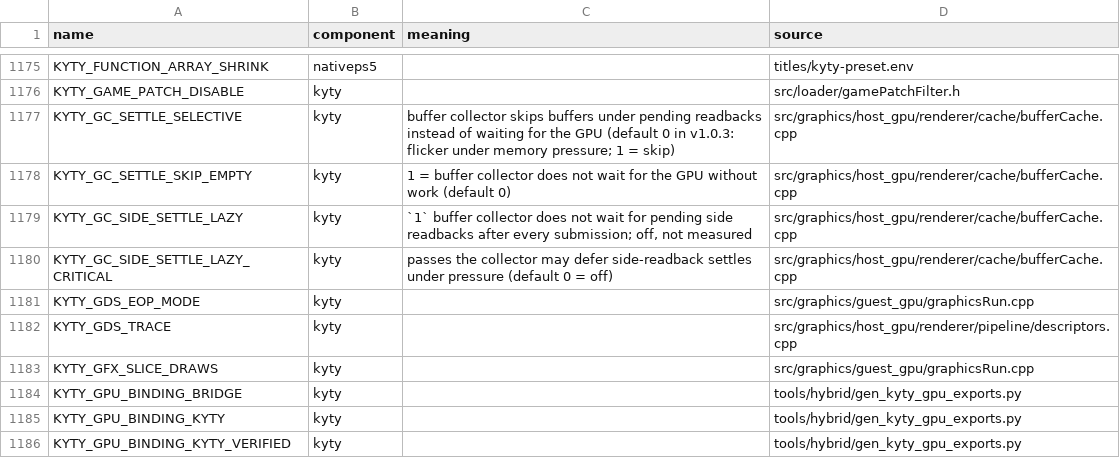
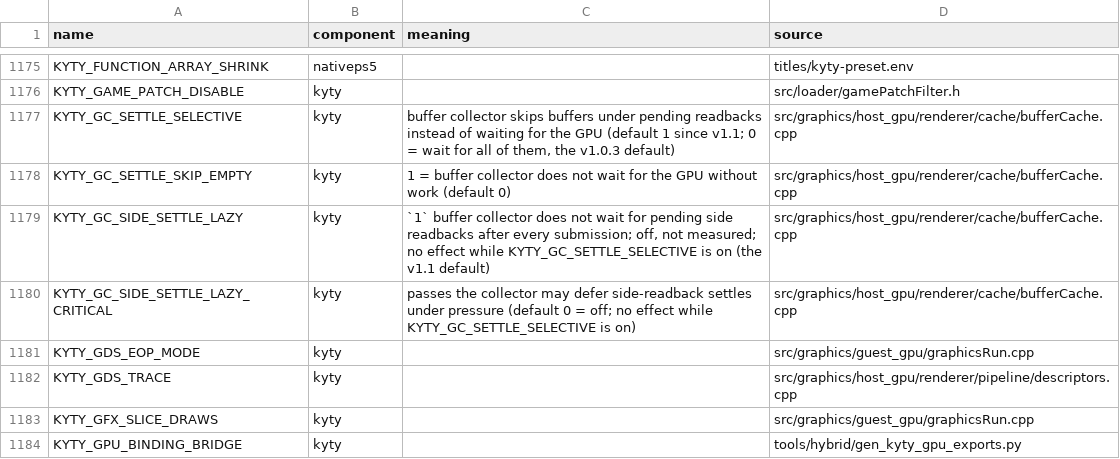
Before and after one commit to computerguy526/nativeps5, a TSV file: docs/env_switches.tsv, drawn as a sheet; only a part is shown, gaps mark what is left out; the shorter side is filled out with more unchanged rows.

```diff
--- a/docs/env_switches.tsv
+++ b/docs/env_switches.tsv
@@ -1176,6 +1176,6 @@ KYTY_FUNCTION_ARRAY_SHRINK	nativeps5		titles/kyty-preset.env
 KYTY_GAME_PATCH_DISABLE	kyty		src/loader/gamePatchFilter.h
-KYTY_GC_SETTLE_SELECTIVE	kyty	buffer collector skips buffers under pending readbacks instead of waiting for the GPU (default 0 in v1.0.3: flicker under memory pressure; 1 = skip)	src/graphics/host_gpu/renderer/cache/bufferCache.cpp
+KYTY_GC_SETTLE_SELECTIVE	kyty	buffer collector skips buffers under pending readbacks instead of waiting for the GPU (default 1 since v1.1; 0 = wait for all of them, the v1.0.3 default)	src/graphics/host_gpu/renderer/cache/bufferCache.cpp
 KYTY_GC_SETTLE_SKIP_EMPTY	kyty	1 = buffer collector does not wait for the GPU without work (default 0)	src/graphics/host_gpu/renderer/cache/bufferCache.cpp
-KYTY_GC_SIDE_SETTLE_LAZY	kyty	`1` buffer collector does not wait for pending side readbacks after every submission; off, not measured	src/graphics/host_gpu/renderer/cache/bufferCache.cpp
-KYTY_GC_SIDE_SETTLE_LAZY_CRITICAL	kyty	passes the collector may defer side-readback settles under pressure (default 0 = off)	src/graphics/host_gpu/renderer/cache/bufferCache.cpp
+KYTY_GC_SIDE_SETTLE_LAZY	kyty	`1` buffer collector does not wait for pending side readbacks after every submission; off, not measured; no effect while KYTY_GC_SETTLE_SELECTIVE is on (the v1.1 default)	src/graphics/host_gpu/renderer/cache/bufferCache.cpp
+KYTY_GC_SIDE_SETTLE_LAZY_CRITICAL	kyty	passes the collector may defer side-readback settles under pressure (default 0 = off; no effect while KYTY_GC_SETTLE_SELECTIVE is on)	src/graphics/host_gpu/renderer/cache/bufferCache.cpp
 KYTY_GDS_EOP_MODE	kyty		src/graphics/guest_gpu/graphicsRun.cpp
```
Also changed, not shown: games/PPSA21564/metal-gfx-pairs.tsv, 9 other files.
